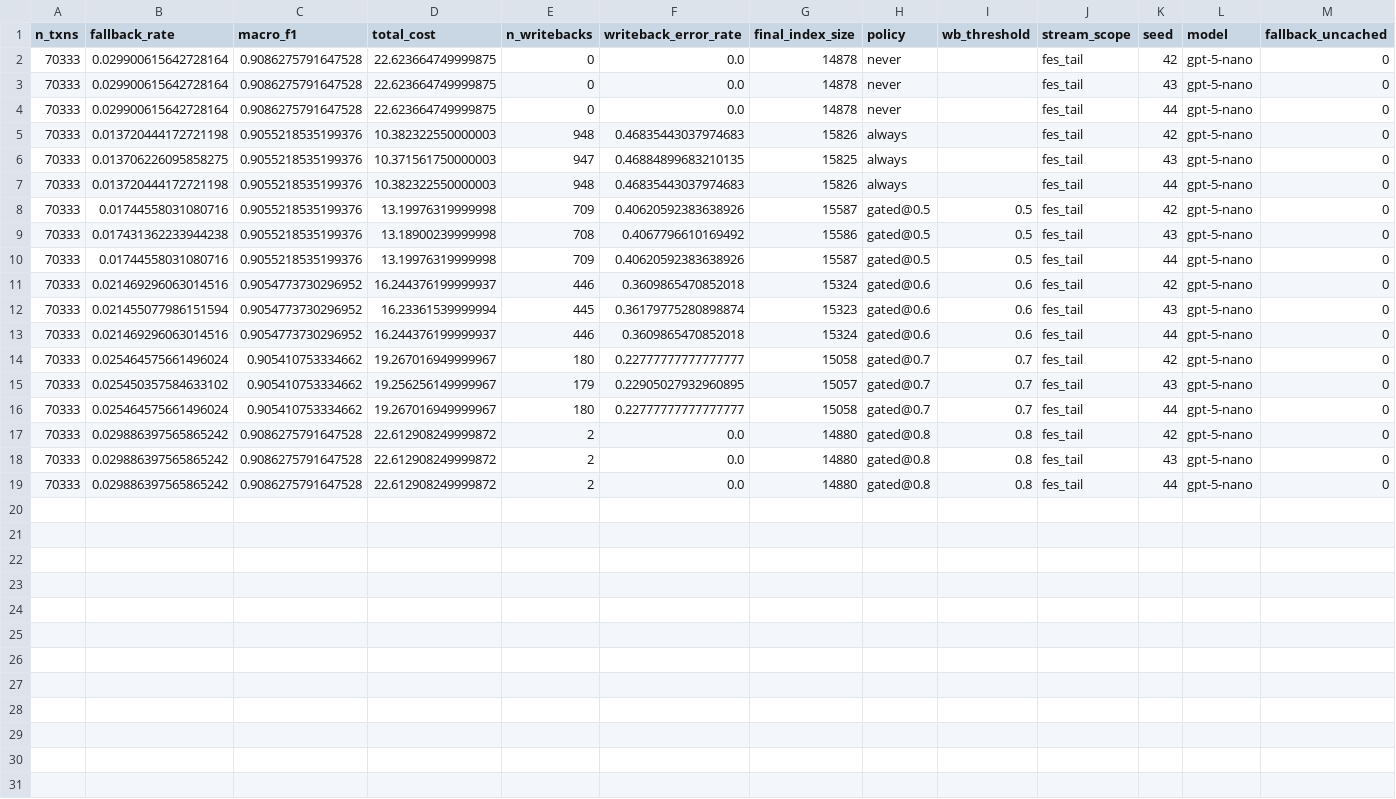
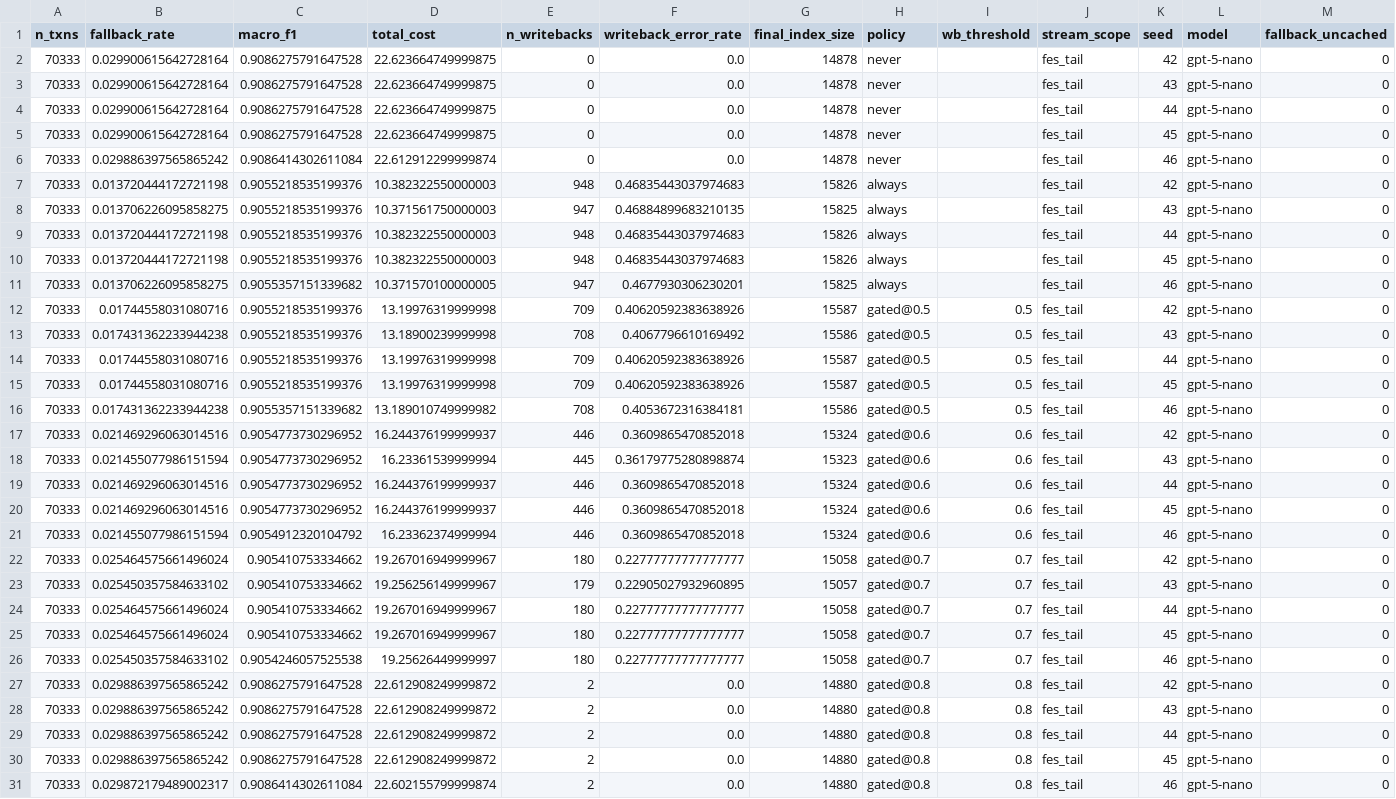
Before and after one commit to Surya-sourav/Categorizing-the-Long-Tail, a CSV file: results/exp3_per_seed.csv, drawn as a sheet.

Commit message:
results: final 5-seed Exp 1, Exp 3 (policy sweep), Exp 5 (raw-encoder latency)

```diff
--- a/results/exp3_per_seed.csv
+++ b/results/exp3_per_seed.csv
@@ -4,2 +4,4 @@ n_txns,fallback_rate,macro_f1,total_cost,n_writebacks,writeback_error_rate,final
 70333,0.029900615642728164,0.9086275791647528,22.623664749999875,0,0.0,14878,never,,fes_tail,44,gpt-5-nano,0
+70333,0.029900615642728164,0.9086275791647528,22.623664749999875,0,0.0,14878,never,,fes_tail,45,gpt-5-nano,0
+70333,0.029886397565865242,0.9086414302611084,22.612912299999874,0,0.0,14878,never,,fes_tail,46,gpt-5-nano,0
 70333,0.013720444172721198,0.9055218535199376,10.382322550000003,948,0.46835443037974683,15826,always,,fes_tail,42,gpt-5-nano,0
@@ -7,2 +9,4 @@ n_txns,fallback_rate,macro_f1,total_cost,n_writebacks,writeback_error_rate,final
 70333,0.013720444172721198,0.9055218535199376,10.382322550000003,948,0.46835443037974683,15826,always,,fes_tail,44,gpt-5-nano,0
+70333,0.013720444172721198,0.9055218535199376,10.382322550000003,948,0.46835443037974683,15826,always,,fes_tail,45,gpt-5-nano,0
+70333,0.013706226095858275,0.9055357151339682,10.371570100000005,947,0.4677930306230201,15825,always,,fes_tail,46,gpt-5-nano,0
 70333,0.01744558031080716,0.9055218535199376,13.19976319999998,709,0.40620592383638926,15587,gated@0.5,0.5,fes_tail,42,gpt-5-nano,0
@@ -10,2 +14,4 @@ n_txns,fallback_rate,macro_f1,total_cost,n_writebacks,writeback_error_rate,final
 70333,0.01744558031080716,0.9055218535199376,13.19976319999998,709,0.40620592383638926,15587,gated@0.5,0.5,fes_tail,44,gpt-5-nano,0
+70333,0.01744558031080716,0.9055218535199376,13.19976319999998,709,0.40620592383638926,15587,gated@0.5,0.5,fes_tail,45,gpt-5-nano,0
+70333,0.017431362233944238,0.9055357151339682,13.189010749999982,708,0.4053672316384181,15586,gated@0.5,0.5,fes_tail,46,gpt-5-nano,0
 70333,0.021469296063014516,0.9054773730296952,16.244376199999937,446,0.3609865470852018,15324,gated@0.6,0.6,fes_tail,42,gpt-5-nano,0
@@ -13,2 +19,4 @@ n_txns,fallback_rate,macro_f1,total_cost,n_writebacks,writeback_error_rate,final
 70333,0.021469296063014516,0.9054773730296952,16.244376199999937,446,0.3609865470852018,15324,gated@0.6,0.6,fes_tail,44,gpt-5-nano,0
+70333,0.021469296063014516,0.9054773730296952,16.244376199999937,446,0.3609865470852018,15324,gated@0.6,0.6,fes_tail,45,gpt-5-nano,0
+70333,0.021455077986151594,0.9054912320104792,16.23362374999994,446,0.3609865470852018,15324,gated@0.6,0.6,fes_tail,46,gpt-5-nano,0
 70333,0.025464575661496024,0.905410753334662,19.267016949999967,180,0.22777777777777777,15058,gated@0.7,0.7,fes_tail,42,gpt-5-nano,0
@@ -16,2 +24,4 @@ n_txns,fallback_rate,macro_f1,total_cost,n_writebacks,writeback_error_rate,final
 70333,0.025464575661496024,0.905410753334662,19.267016949999967,180,0.22777777777777777,15058,gated@0.7,0.7,fes_tail,44,gpt-5-nano,0
+70333,0.025464575661496024,0.905410753334662,19.267016949999967,180,0.22777777777777777,15058,gated@0.7,0.7,fes_tail,45,gpt-5-nano,0
+70333,0.025450357584633102,0.9054246057525538,19.25626449999997,180,0.22777777777777777,15058,gated@0.7,0.7,fes_tail,46,gpt-5-nano,0
 70333,0.029886397565865242,0.9086275791647528,22.612908249999872,2,0.0,14880,gated@0.8,0.8,fes_tail,42,gpt-5-nano,0
@@ -19 +29,3 @@ n_txns,fallback_rate,macro_f1,total_cost,n_writebacks,writeback_error_rate,final
 70333,0.029886397565865242,0.9086275791647528,22.612908249999872,2,0.0,14880,gated@0.8,0.8,fes_tail,44,gpt-5-nano,0
+70333,0.029886397565865242,0.9086275791647528,22.612908249999872,2,0.0,14880,gated@0.8,0.8,fes_tail,45,gpt-5-nano,0
+70333,0.029872179489002317,0.9086414302611084,22.602155799999874,2,0.0,14880,gated@0.8,0.8,fes_tail,46,gpt-5-nano,0
```
Also changed, not shown: results/tables/tab1_acc_by_freq.csv, results/tables/tab1_tail_stats.csv, 20 other files.
